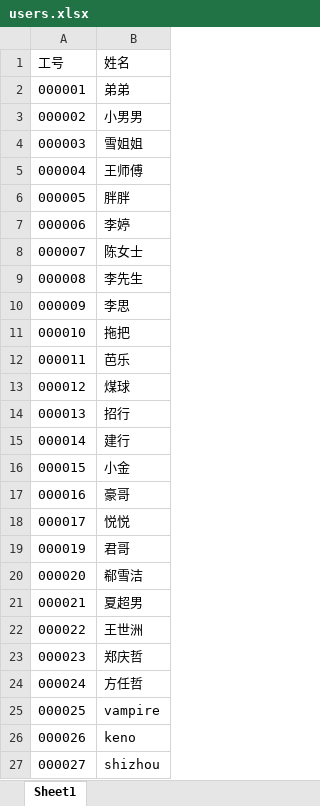
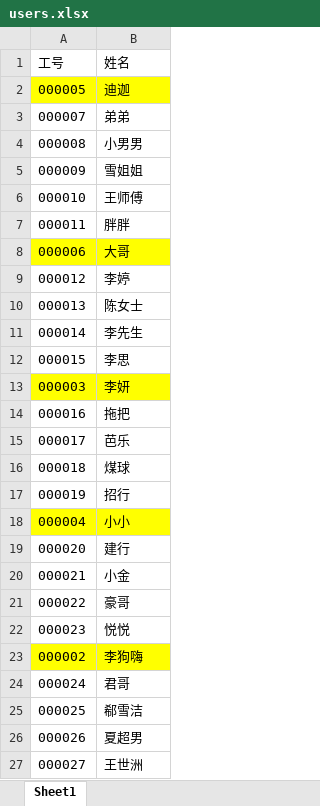
Before and after one commit to cn-xia/lottery, an Excel workbook: server/data/users.xlsx, sheet Sheet1, drawn as a sheet; only a part is shown; values as stored, in another font and other column widths than the file's, no borders; removed rows and columns are numbered as before the commit, all else as after; the diff covers the shown part only; the diff names each change by its address in the sheet, - before the commit and + after, or states it on an @@ line.

```diff
--- a/server/data/users.xlsx (sheet Sheet1)
+++ b/server/data/users.xlsx (sheet Sheet1)
-row 2: 000001 | 弟弟
-row 3: 000002 | 小男男
-row 4: 000003 | 雪姐姐
-row 5: 000004 | 王师傅
-A2:B2 fill: none
+A2:B2 fill: #FFFF00
-B2 (姓名): 胖胖
+B2 (姓名): 迪迦
-row 7: 000006 | 李婷
-B3 (姓名): 陈女士
+B3 (姓名): 弟弟
-B4 (姓名): 李先生
+B4 (姓名): 小男男
-B5 (姓名): 李思
+B5 (姓名): 雪姐姐
-B6 (姓名): 拖把
+B6 (姓名): 王师傅
-B7 (姓名): 芭乐
+B7 (姓名): 胖胖
+row 8: 000006 | 大哥
-B9 (姓名): 煤球
+B9 (姓名): 李婷
-B10 (姓名): 招行
+B10 (姓名): 陈女士
-B11 (姓名): 建行
+B11 (姓名): 李先生
-B12 (姓名): 小金
+B12 (姓名): 李思
+row 13: 000003 | 李妍
-B14 (姓名): 豪哥
+B14 (姓名): 拖把
-B15 (姓名): 悦悦
+B15 (姓名): 芭乐
+row 16: 000018 | 煤球
-B17 (姓名): 君哥
+B17 (姓名): 招行
+row 18: 000004 | 小小
-B19 (姓名): 郗雪洁
+B19 (姓名): 建行
-B20 (姓名): 夏超男
+B20 (姓名): 小金
-B21 (姓名): 王世洲
+B21 (姓名): 豪哥
-B22 (姓名): 郑庆哲
+B22 (姓名): 悦悦
+row 23: 000002 | 李狗嗨
-B24 (姓名): 方任哲
+B24 (姓名): 君哥
-B25 (姓名): vampire
+B25 (姓名): 郗雪洁
-B26 (姓名): keno
+B26 (姓名): 夏超男
-B27 (姓名): shizhou
+B27 (姓名): 王世洲
```
Also changed, not shown: 3 added rows, 3 removed rows and 7 edited cells elsewhere in this sheet, 5 other files.
